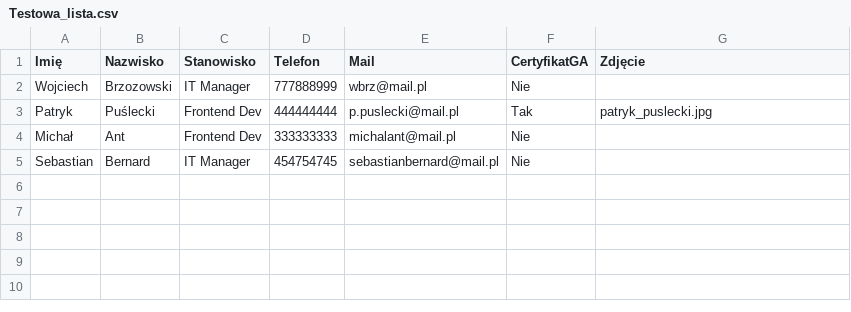
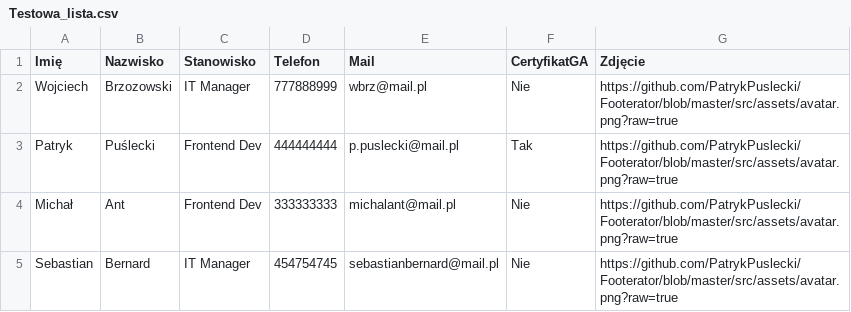
Before and after one commit to PatrykPuslecki/Footerator, a CSV file: src/assets/Testowa_lista.csv, drawn as a sheet.

Commit message:
Default avatar + GA logo

```diff
--- a/src/assets/Testowa_lista.csv
+++ b/src/assets/Testowa_lista.csv
@@ -1,5 +1,5 @@
 Imię,Nazwisko,Stanowisko,Telefon,Mail,CertyfikatGA,Zdjęcie
-Wojciech,Brzozowski,IT Manager,777888999,wbrz@mail.pl,Nie,
-Patryk,Puślecki,Frontend Dev,444444444,p.puslecki@mail.pl,Tak,patryk_puslecki.jpg
-Michał,Ant,Frontend Dev,333333333,michalant@mail.pl,Nie,
-Sebastian,Bernard,IT Manager,454754745,sebastianbernard@mail.pl,Nie,
+Wojciech,Brzozowski,IT Manager,777888999,wbrz@mail.pl,Nie,https://github.com/PatrykPuslecki/Footerator/blob/master/src/assets/avatar.png?raw=true
+Patryk,Puślecki,Frontend Dev,444444444,p.puslecki@mail.pl,Tak,https://github.com/PatrykPuslecki/Footerator/blob/master/src/assets/avatar.png?raw=true
+Michał,Ant,Frontend Dev,333333333,michalant@mail.pl,Nie,https://github.com/PatrykPuslecki/Footerator/blob/master/src/assets/avatar.png?raw=true
+Sebastian,Bernard,IT Manager,454754745,sebastianbernard@mail.pl,Nie,https://github.com/PatrykPuslecki/Footerator/blob/master/src/assets/avatar.png?raw=true
```
Also changed, not shown: 2 other files.
